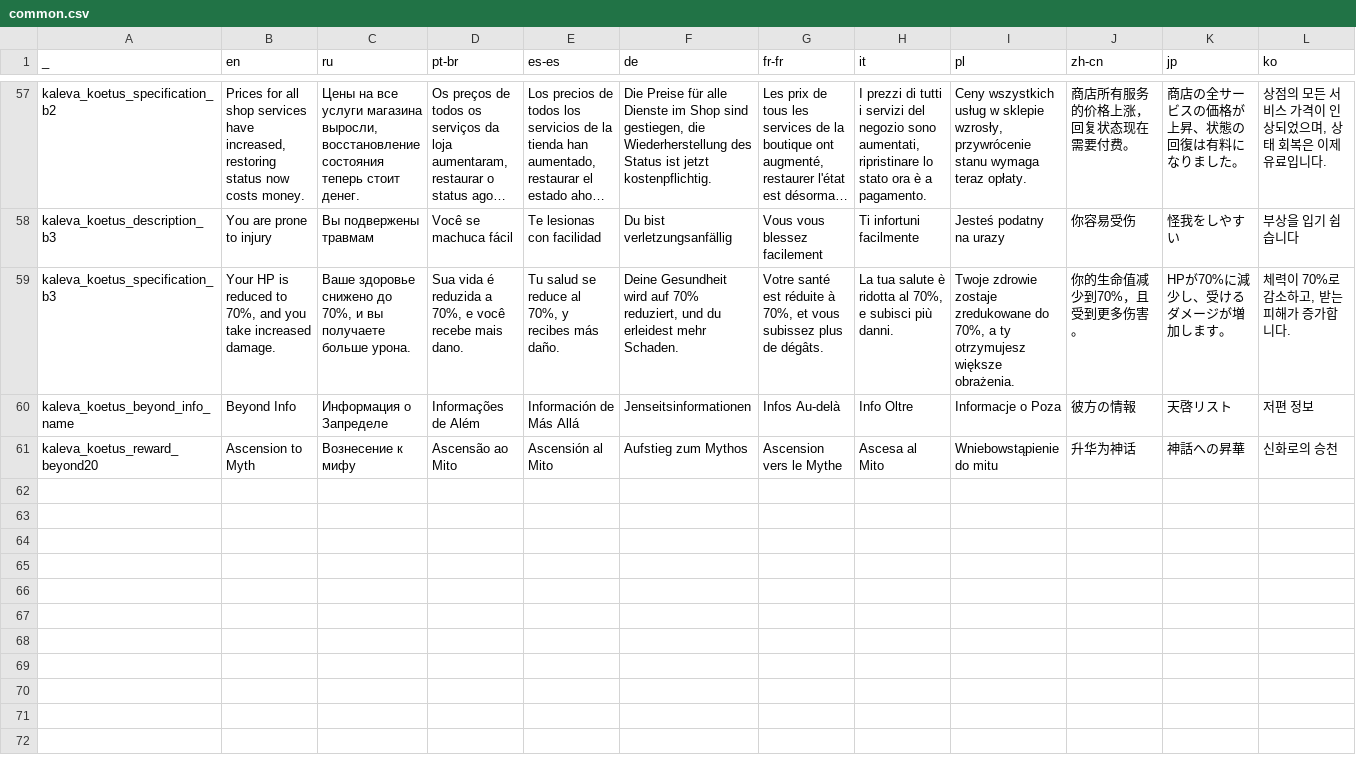
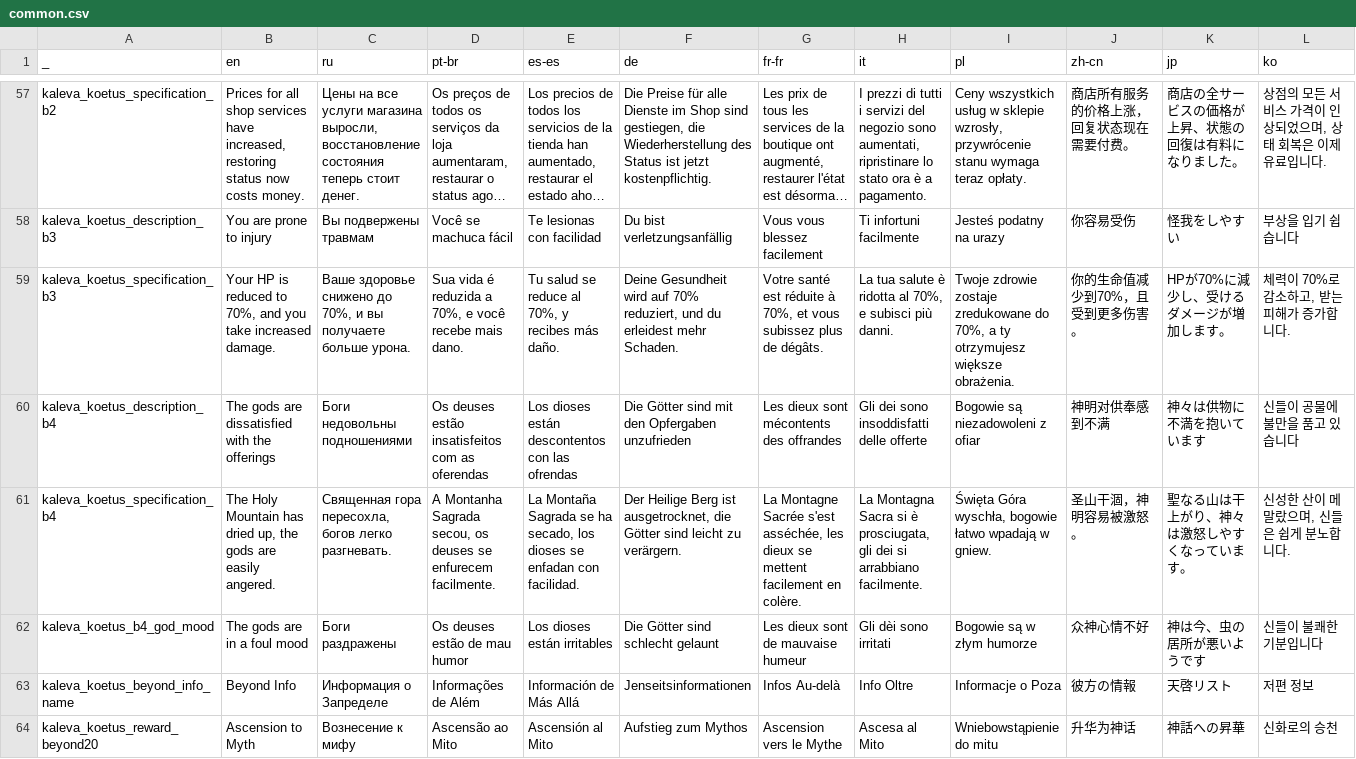
Before and after one commit to den3606/kaleva_koetus, a CSV file: files/translations/common.csv, drawn as a sheet; only a part is shown, gaps mark what is left out; long unchanged cells end in …; the diff names each change by its address in the sheet, - before the commit and + after, or states it on an @@ line.

```diff
--- a/files/translations/common.csv
+++ b/files/translations/common.csv
+row 60: kaleva_koetus_description_b4 | The gods are dissatisfied with the offerings | Боги недовольны подношениями | Os deuses estão insatisfeitos com as oferendas | Los dioses están descontentos con las ofrendas | Die Götter sind mit den Opfergaben unzufrieden | Les dieux sont mécontents des offrandes | Gli dei sono insoddisfatti delle offerte | Bogowie są niezadowoleni z ofiar | 神明对供奉感到不满 | 神々は供物に不満を抱いています | 신들이 공물에 불만을 품고 있습니다
+row 61: kaleva_koetus_specification_b4 | The Holy Mountain has dried up, the gods are easily angered. | Священная гора пересохла, богов легко разгневать. | A Montanha Sagrada secou, os deuses se enfurecem facilmente. | La Montaña Sagrada se ha secado, los dioses se enfadan con facilidad. | Der Heilige Berg ist ausgetrocknet, die Götter sind leicht zu verärgern. | La Montagne Sacrée s'est asséchée, les dieux se mettent facilement en colère. | La Montagna Sacra si è prosciugata, gli dei si arrabbiano facilmente. | Święta Góra wyschła, bogowie łatwo wpadają w gniew. | 圣山干涸，神明容易被激怒。 | 聖なる山は干上がり、神々は激怒しやすくなっています。 | 신성한 산이 메말랐으며, 신들은 쉽게 분노합니다.
+row 62: kaleva_koetus_b4_god_mood | The gods are in a foul mood | Боги раздражены | Os deuses estão de mau humor | Los dioses están irritables | Die Götter sind schlecht gelaunt | Les dieux sont de mauvaise humeur | Gli dèi sono irritati | Bogowie są w złym humorze | 众神心情不好 | 神は今、虫の居所が悪いようです | 신들이 불쾌한 기분입니다
```
Also changed, not shown: 4 other files.
